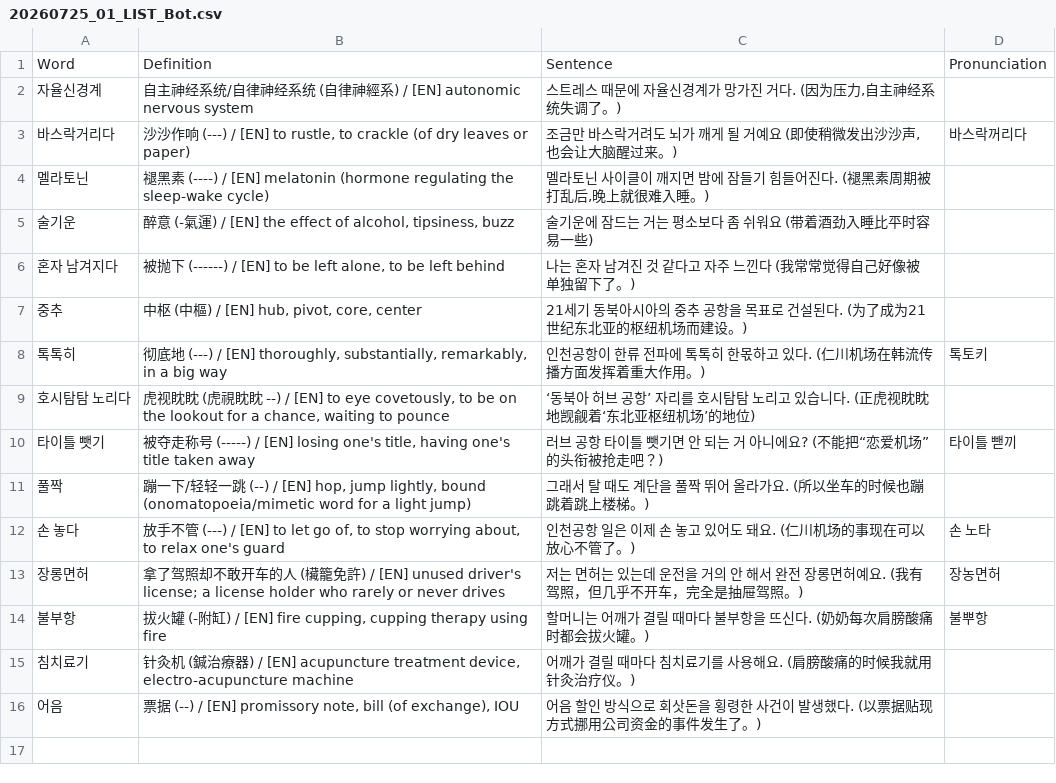
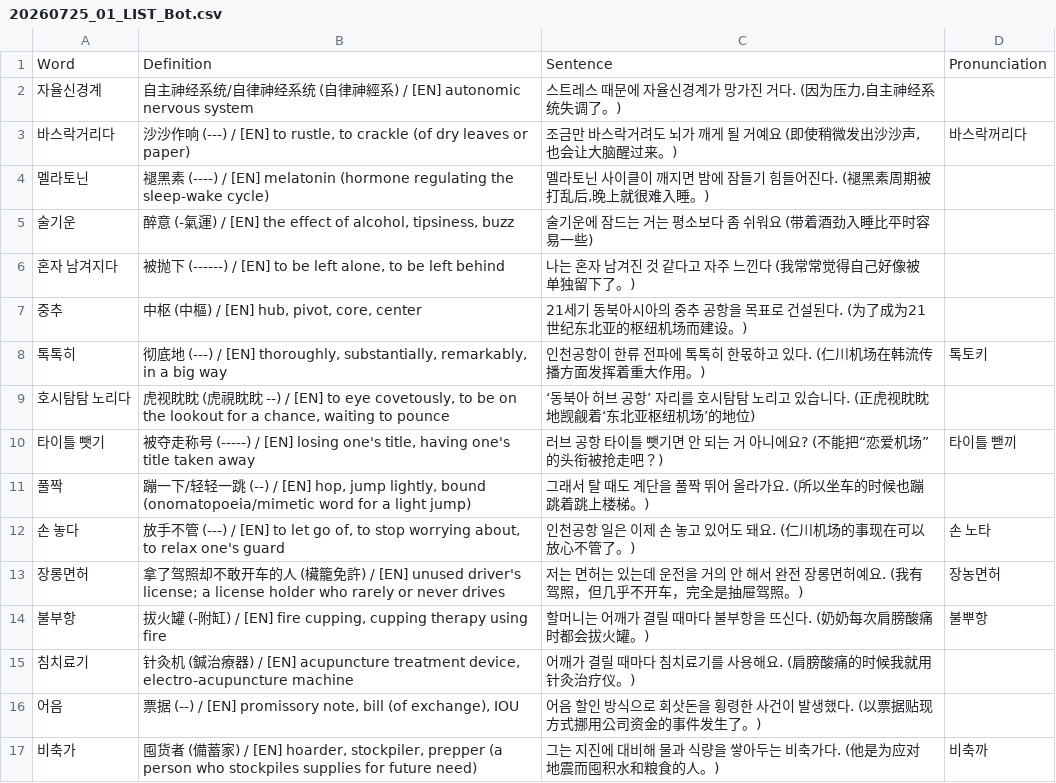
Before and after one commit to sinhong96/Korean-FlashCard-Web, a CSV file: vocablist_csv/20260725_01_LIST_Bot.csv, drawn as a sheet; the diff names each change by its address in the sheet, - before the commit and + after, or states it on an @@ line.

Commit message:
Bot: add 1 word(s)

```diff
--- a/vocablist_csv/20260725_01_LIST_Bot.csv
+++ b/vocablist_csv/20260725_01_LIST_Bot.csv
+row 17: 비축가 | 囤货者 (備蓄家) / [EN] hoarder, stockpiler, prepper (a person who stockpiles supplies for future need) | 그는 지진에 대비해 물과 식량을 쌓아두는 비축가다. (他是为应对地震而囤积水和粮食的人。) | 비축까
```
